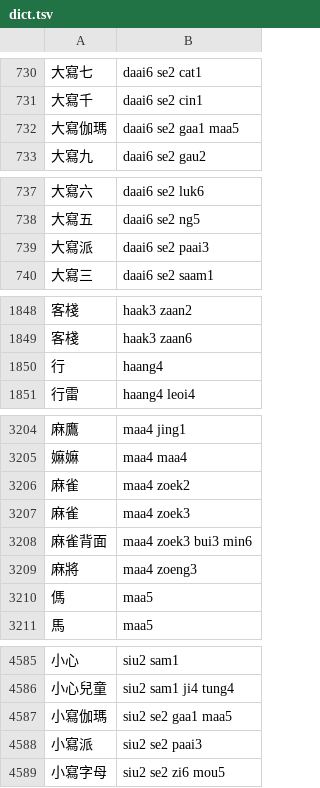
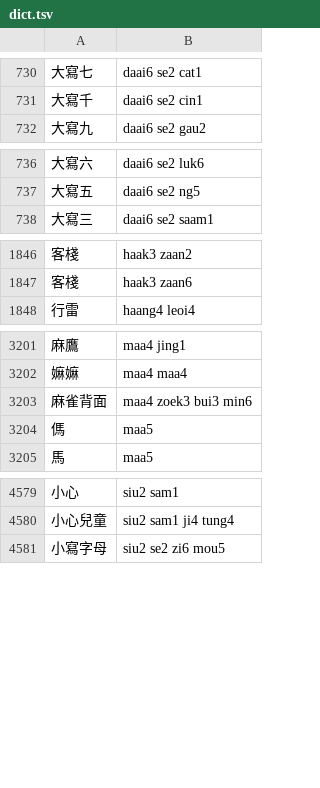
Before and after one commit to bingzheung/emoji-cantonese, a TSV file: output/dict.tsv, drawn as a sheet; only a part is shown, gaps mark what is left out; the diff covers the shown part only.

```diff
--- a/output/dict.tsv
+++ b/output/dict.tsv
@@ -731,3 +731,2 @@
 大寫千	daai6 se2 cin1
-大寫伽瑪	daai6 se2 gaa1 maa5
 大寫九	daai6 se2 gau2
@@ -738,3 +737,2 @@
 大寫五	daai6 se2 ng5
-大寫派	daai6 se2 paai3
 大寫三	daai6 se2 saam1
@@ -1849,3 +1847,2 @@
 客棧	haak3 zaan6
-行	haang4
 行雷	haang4 leoi4
@@ -3205,6 +3202,3 @@
 嫲嫲	maa4 maa4
-麻雀	maa4 zoek2
-麻雀	maa4 zoek3
 麻雀背面	maa4 zoek3 bui3 min6
-麻將	maa4 zoeng3
 傌	maa5
@@ -4586,4 +4580,2 @@
 小心兒童	siu2 sam1 ji4 tung4
-小寫伽瑪	siu2 se2 gaa1 maa5
-小寫派	siu2 se2 paai3
 小寫字母	siu2 se2 zi6 mou5
```
Also changed, not shown: 1 removed row elsewhere in this file, 8 other files.
